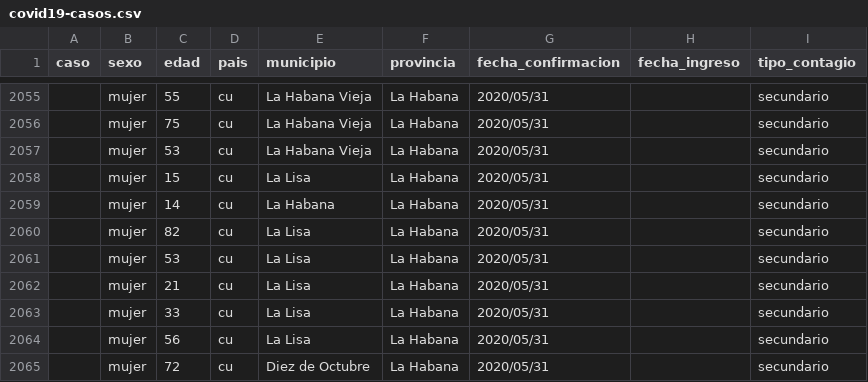
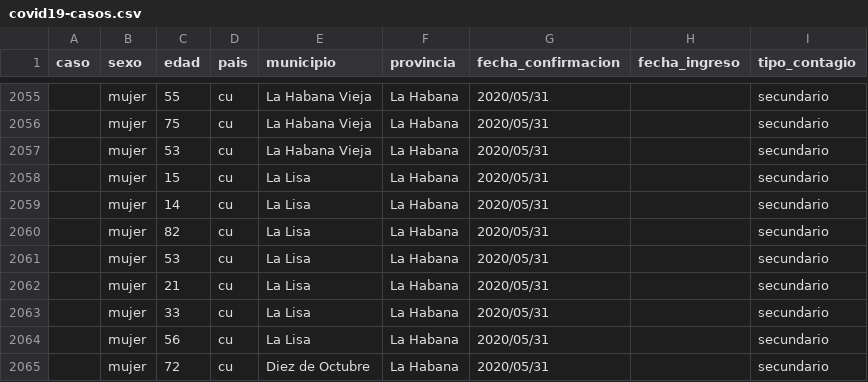
Before and after one commit to covid19cubadata/covid19cubadata.github.io, a CSV file: data/covid19-casos.csv, drawn as a sheet; only a part is shown, gaps mark what is left out.

Commit message:
Update countries data

```diff
--- a/data/covid19-casos.csv
+++ b/data/covid19-casos.csv
@@ -2058,3 +2058,3 @@ caso,sexo,edad,pais,municipio,provincia,fecha_confirmacion,fecha_ingreso,tipo_co
 ,mujer,15,cu,La Lisa,La Habana,2020/05/31,,secundario
-,mujer,14,cu,La Habana,La Habana,2020/05/31,,secundario
+,mujer,14,cu,La Lisa,La Habana,2020/05/31,,secundario
 ,mujer,82,cu,La Lisa,La Habana,2020/05/31,,secundario
```
Also changed, not shown: 2 other files.
